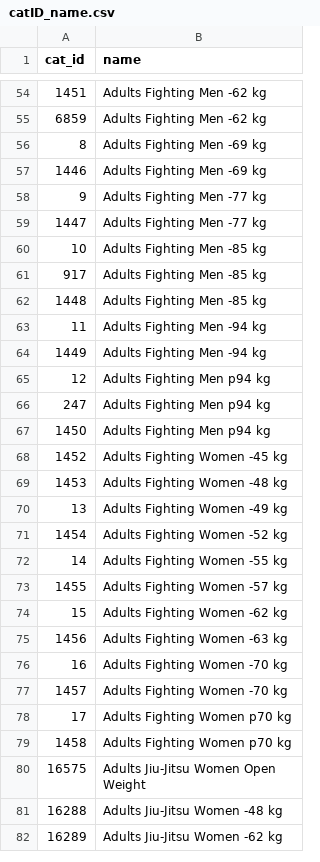
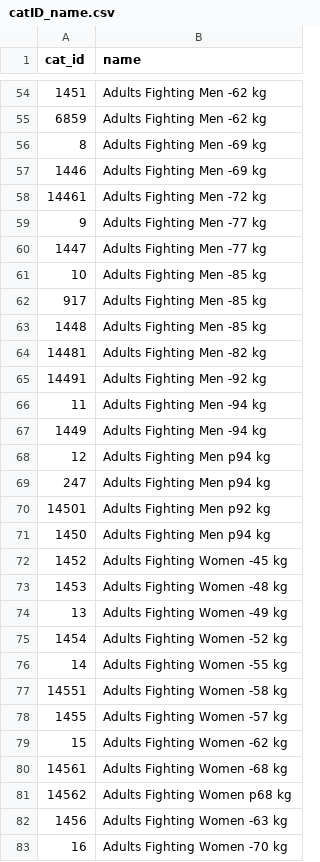
Before and after one commit to ClaudiaBehnke86/JJIFstatistics, a CSV file: catID_name.csv, drawn as a sheet; only a part is shown, gaps mark what is left out; the shorter side is filled out with more unchanged rows.

```diff
--- a/catID_name.csv
+++ b/catID_name.csv
@@ -57,2 +57,3 @@ cat_id;name
 1446;Adults Fighting Men -69 kg
+14461;Adults Fighting Men -72 kg
 9;Adults Fighting Men -77 kg
@@ -62,2 +63,4 @@ cat_id;name
 1448;Adults Fighting Men -85 kg
+14481;Adults Fighting Men -82 kg
+14491;Adults Fighting Men -92 kg
 11;Adults Fighting Men -94 kg
@@ -66,2 +69,3 @@ cat_id;name
 247;Adults Fighting Men p94 kg
+14501;Adults Fighting Men p92 kg
 1450;Adults Fighting Men p94 kg
@@ -72,4 +76,7 @@ cat_id;name
 14;Adults Fighting Women -55 kg
+14551;Adults Fighting Women -58 kg
 1455;Adults Fighting Women -57 kg
 15;Adults Fighting Women -62 kg
+14561;Adults Fighting Women -68 kg
+14562;Adults Fighting Women p68 kg
 1456;Adults Fighting Women -63 kg
```
Also changed, not shown: Events.csv, 1 other file.
